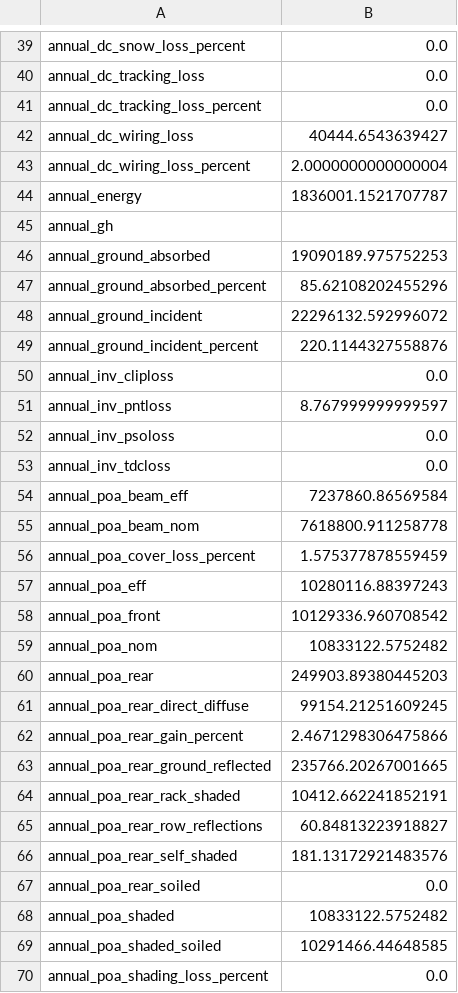
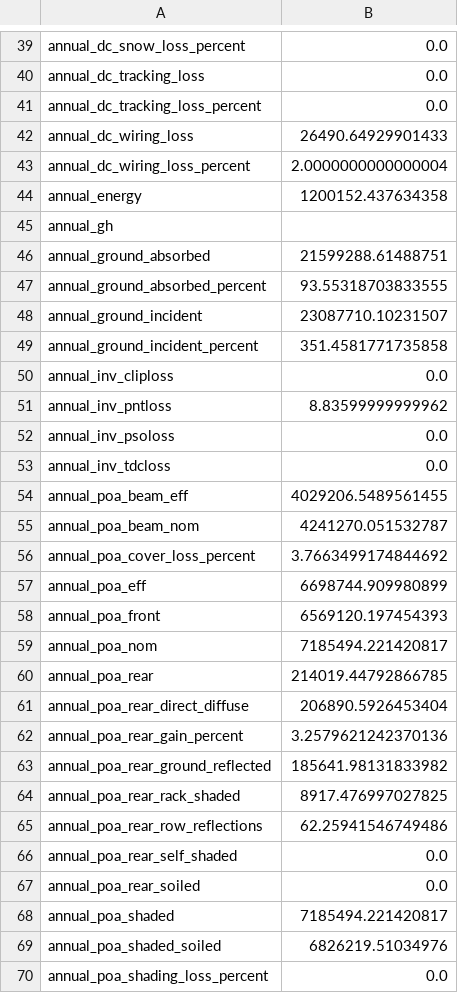
Before and after one commit to Windom77/energy-transition-services, a CSV file: entrans/2.pysam/results/scalar_results.csv, drawn as a sheet; only a part is shown, gaps mark what is left out; the diff covers the shown part only.

```diff
--- a/entrans/2.pysam/results/scalar_results.csv
+++ b/entrans/2.pysam/results/scalar_results.csv
@@ -41,30 +41,30 @@ annual_dc_tracking_loss,0.0
 annual_dc_tracking_loss_percent,0.0
-annual_dc_wiring_loss,40444.6543639427
+annual_dc_wiring_loss,26490.64929901433
 annual_dc_wiring_loss_percent,2.0000000000000004
-annual_energy,1836001.1521707787
+annual_energy,1200152.437634358
 annual_gh,
-annual_ground_absorbed,19090189.975752253
-annual_ground_absorbed_percent,85.62108202455296
-annual_ground_incident,22296132.592996072
-annual_ground_incident_percent,220.1144327558876
+annual_ground_absorbed,21599288.61488751
+annual_ground_absorbed_percent,93.55318703833555
+annual_ground_incident,23087710.10231507
+annual_ground_incident_percent,351.4581771735858
 annual_inv_cliploss,0.0
-annual_inv_pntloss,8.767999999999597
+annual_inv_pntloss,8.83599999999962
 annual_inv_psoloss,0.0
 annual_inv_tdcloss,0.0
-annual_poa_beam_eff,7237860.86569584
-annual_poa_beam_nom,7618800.911258778
-annual_poa_cover_loss_percent,1.575377878559459
-annual_poa_eff,10280116.88397243
-annual_poa_front,10129336.960708542
-annual_poa_nom,10833122.5752482
-annual_poa_rear,249903.89380445203
-annual_poa_rear_direct_diffuse,99154.21251609245
-annual_poa_rear_gain_percent,2.4671298306475866
-annual_poa_rear_ground_reflected,235766.20267001665
-annual_poa_rear_rack_shaded,10412.662241852191
-annual_poa_rear_row_reflections,60.84813223918827
-annual_poa_rear_self_shaded,181.13172921483576
+annual_poa_beam_eff,4029206.5489561455
+annual_poa_beam_nom,4241270.051532787
+annual_poa_cover_loss_percent,3.7663499174844692
+annual_poa_eff,6698744.909980899
+annual_poa_front,6569120.197454393
+annual_poa_nom,7185494.221420817
+annual_poa_rear,214019.44792866785
+annual_poa_rear_direct_diffuse,206890.5926453404
+annual_poa_rear_gain_percent,3.2579621242370136
+annual_poa_rear_ground_reflected,185641.98131833982
+annual_poa_rear_rack_shaded,8917.476997027825
+annual_poa_rear_row_reflections,62.25941546749486
+annual_poa_rear_self_shaded,0.0
 annual_poa_rear_soiled,0.0
-annual_poa_shaded,10833122.5752482
-annual_poa_shaded_soiled,10291466.44648585
+annual_poa_shaded,7185494.221420817
+annual_poa_shaded_soiled,6826219.51034976
 annual_poa_shading_loss_percent,0.0
```
Also changed, not shown: 75 edited cells elsewhere in this file, entrans/1.input/inputs_map_v4.csv, 28 other files.
